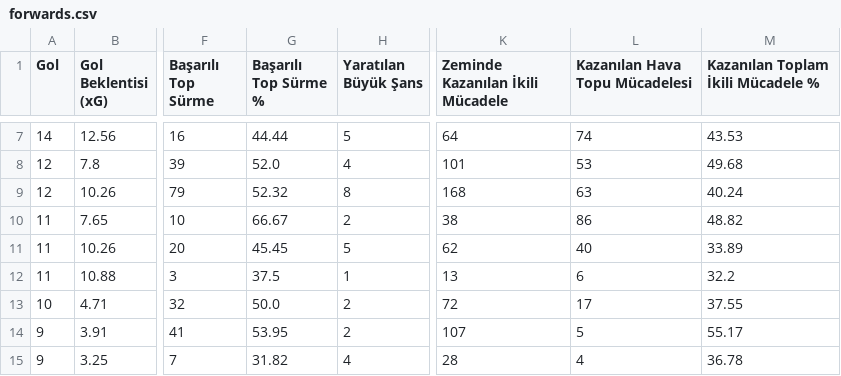
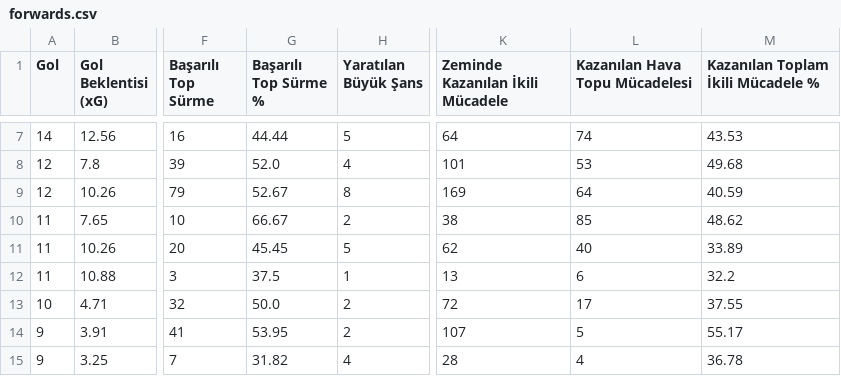
Before and after one commit to scatterradarcsv/csv_scatter_radar_total, a CSV file: forwards.csv, drawn as a sheet; only a part is shown, gaps mark what is left out; the diff names each change by its address in the sheet, - before the commit and + after, or states it on an @@ line.

Commit message:
Updated forwards.csv

```diff
--- a/forwards.csv
+++ b/forwards.csv
-G9 (Başarılı Top Sürme %): 52.32
+G9 (Başarılı Top Sürme %): 52.67
-K9 (Zeminde Kazanılan İkili Mücadele): 168
+K9 (Zeminde Kazanılan İkili Mücadele): 169
-L9 (Kazanılan Hava Topu Mücadelesi): 63
+L9 (Kazanılan Hava Topu Mücadelesi): 64
-M9: 40.24
+M9: 40.59
-L10 (Kazanılan Hava Topu Mücadelesi): 86
+L10 (Kazanılan Hava Topu Mücadelesi): 85
-M10: 48.82
+M10: 48.62
```
